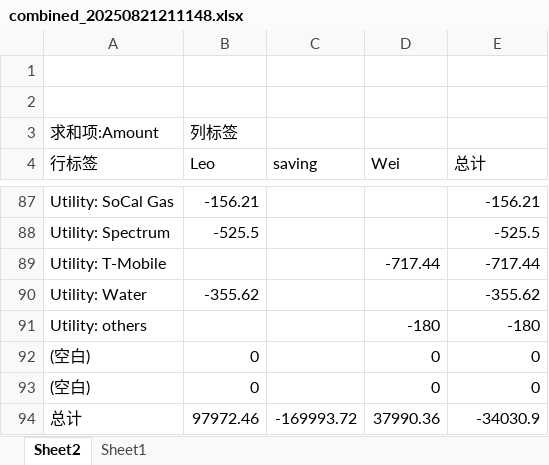
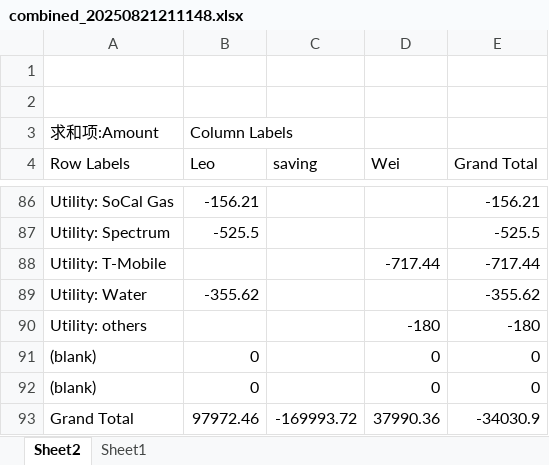
Before and after one commit to leopengningchuan/household-cashflow-analyzer, an Excel workbook: combined_20250821211148.xlsx, sheet Sheet2, drawn as a sheet; only a part is shown, gaps mark what is left out; values as stored, in another font and other column widths than the file's, no borders; addresses are those after the commit; the diff covers the shown part only; the diff names each change by its address in the sheet, - before the commit and + after, or states it on an @@ line.

```diff
--- a/combined_20250821211148.xlsx (sheet Sheet2)
+++ b/combined_20250821211148.xlsx (sheet Sheet2)
-B3 (Leo): 列标签
+B3 (Leo): Column Labels
-A4: 行标签
+A4: Row Labels
-E4: 总计
+E4: Grand Total
-A91:A92 (Row Labels): (空白)
+A91:A92 (Row Labels): (blank)
-A93 (Row Labels): 总计
+A93 (Row Labels): Grand Total
```
Also changed, not shown: 2 added rows, 3 removed rows and 11 edited cells elsewhere in this sheet, sheet Sheet1, hidden cells.
